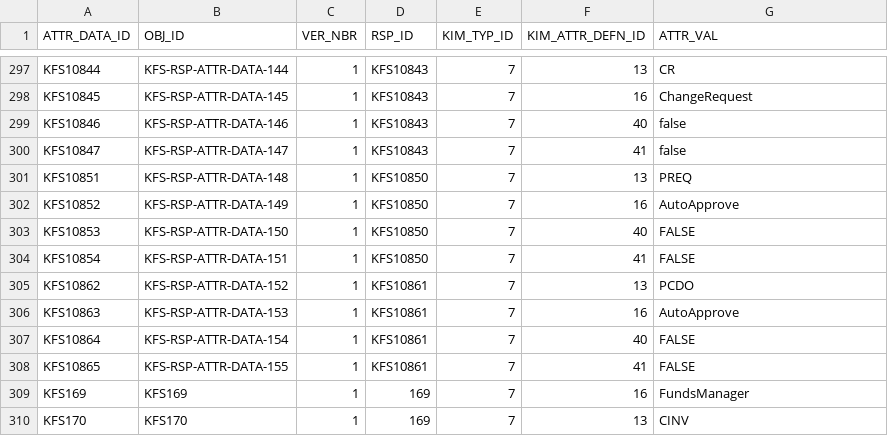
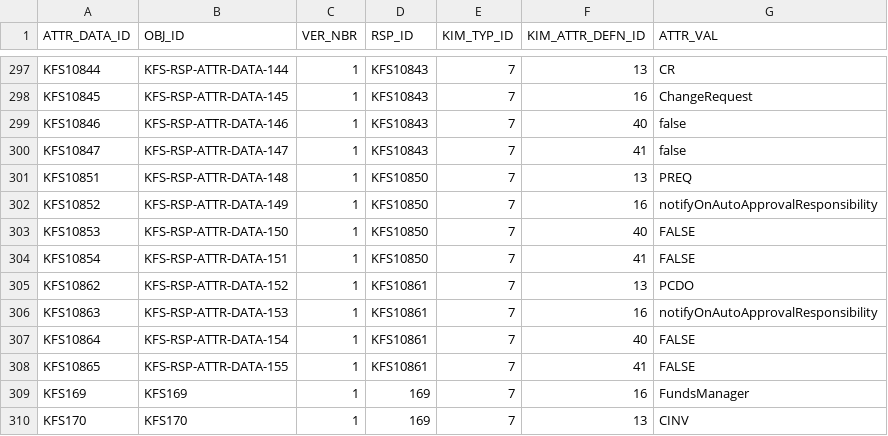
Before and after one commit to kuali/kfs, a CSV file: work/db/rice-data/bootstrap/krim_rsp_attr_data_t.csv, drawn as a sheet; only a part is shown, gaps mark what is left out.

```diff
--- a/work/db/rice-data/bootstrap/krim_rsp_attr_data_t.csv
+++ b/work/db/rice-data/bootstrap/krim_rsp_attr_data_t.csv
@@ -301,3 +301,3 @@ KFS10847,KFS-RSP-ATTR-DATA-147,1,KFS10843,7,41,false
 KFS10851,KFS-RSP-ATTR-DATA-148,1,KFS10850,7,13,PREQ
-KFS10852,KFS-RSP-ATTR-DATA-149,1,KFS10850,7,16,AutoApprove
+KFS10852,KFS-RSP-ATTR-DATA-149,1,KFS10850,7,16,notifyOnAutoApprovalResponsibility
 KFS10853,KFS-RSP-ATTR-DATA-150,1,KFS10850,7,40,FALSE
@@ -305,3 +305,3 @@ KFS10854,KFS-RSP-ATTR-DATA-151,1,KFS10850,7,41,FALSE
 KFS10862,KFS-RSP-ATTR-DATA-152,1,KFS10861,7,13,PCDO
-KFS10863,KFS-RSP-ATTR-DATA-153,1,KFS10861,7,16,AutoApprove
+KFS10863,KFS-RSP-ATTR-DATA-153,1,KFS10861,7,16,notifyOnAutoApprovalResponsibility
 KFS10864,KFS-RSP-ATTR-DATA-154,1,KFS10861,7,40,FALSE
```
Also changed, not shown: work/db/rice-data/bootstrap/krim_rsp_t.csv, 13 other files.
